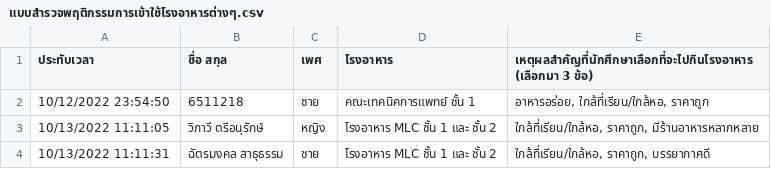
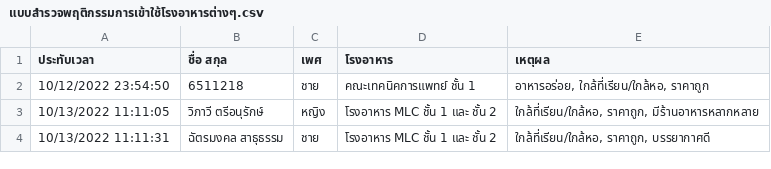
Before and after one commit to teedssd/sd, a CSV file: แบบสำรวจพฤติกรรมการเข้าใช้โรงอาหารต่างๆ.csv, drawn as a sheet; only a part is shown.

Commit message:
Add files via upload

```diff
--- a/แบบสำรวจพฤติกรรมการเข้าใช้โรงอาหารต่างๆ.csv
+++ b/แบบสำรวจพฤติกรรมการเข้าใช้โรงอาหารต่างๆ.csv
@@ -1,3 +1,2 @@
-ประทับเวลา,ชื่อ สกุล,เพศ,โรงอาหาร,"เหตุผลสำคัญที่นักศึกษาเลือกที่จะไปกินโรงอาหาร
-(เลือกมา 3 ข้อ)"
+ประทับเวลา,ชื่อ สกุล,เพศ,โรงอาหาร,เหตุผล
 10/12/2022 23:54:50,6511218,ชาย,คณะเทคนิคการแพทย์ ชั้น 1,"อาหารอร่อย, ใกล้ที่เรียน/ใกล้หอ, ราคาถูก"
```
